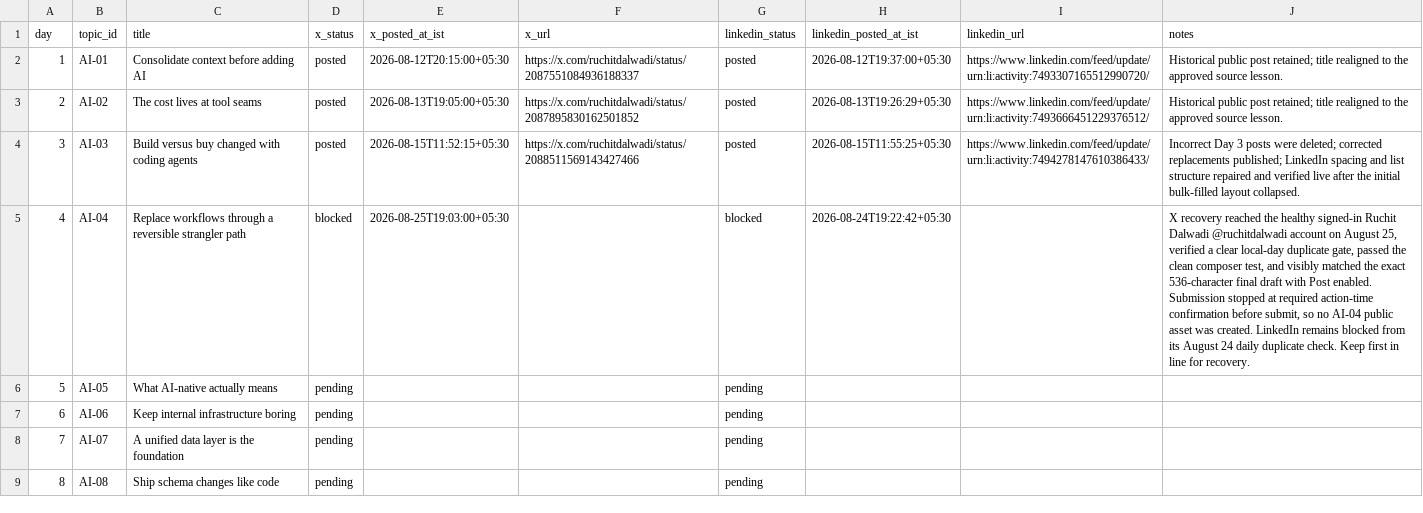
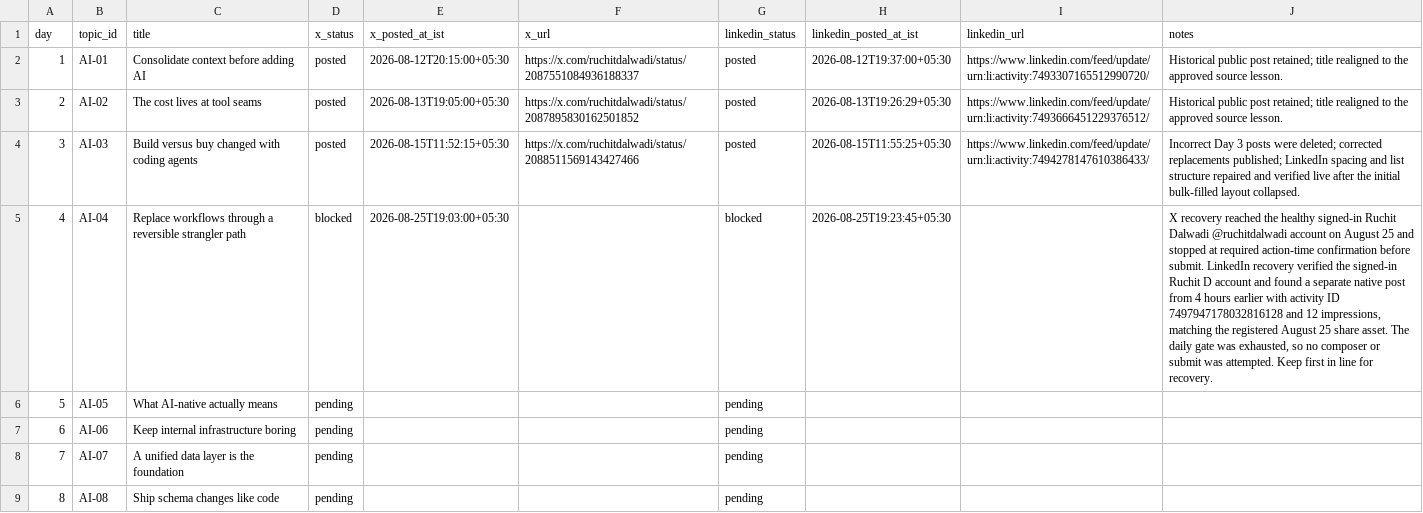
Before and after one commit to Ruchit1395/ruchitdalwadi-com, a CSV file: distribution/ai-native-team-work/POST_QUEUE.csv, drawn as a sheet; only a part is shown; the diff names each change by its address in the sheet, - before the commit and + after, or states it on an @@ line.

```diff
--- a/distribution/ai-native-team-work/POST_QUEUE.csv
+++ b/distribution/ai-native-team-work/POST_QUEUE.csv
-H5 (linkedin_posted_at_ist): 2026-08-24T19:22:42+05:30
+H5 (linkedin_posted_at_ist): 2026-08-25T19:23:45+05:30
-J5 (notes): …on August 25, verified a clear local-day duplicate gate, passed the clean composer test, and visibly matched the exact 536-character final draft with Post enabled. Submission stopped at required action-time confirmation before submit, so no AI-04 public asset was created. LinkedIn remains blocked from its August 24 daily duplicate check. Keep first…
+J5 (notes): …on August 25 and stopped at required action-time confirmation before submit. LinkedIn recovery verified the signed-in Ruchit D account and found a separate native post from 4 hours earlier with activity ID 7497947178032816128 and 12 impressions, matching the registered August 25 share asset. The daily gate was exhausted, so no composer or submit was attempted. Keep first…
```
Also changed, not shown: distribution/first-ten-customers-for-a-b2b-ai-startup/tracker.csv, 3 other files.
